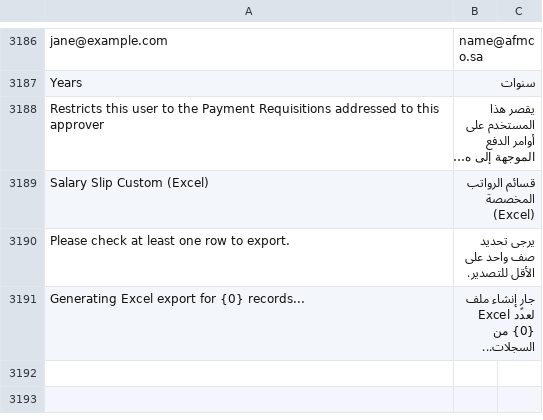
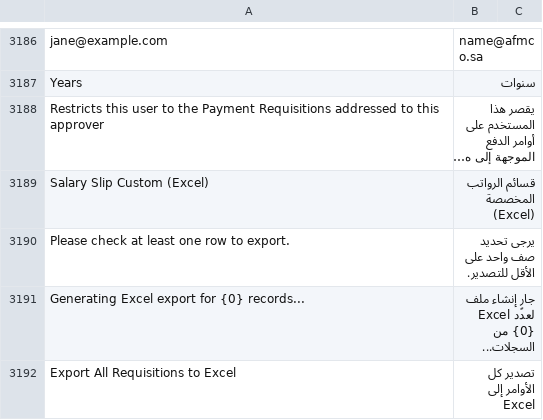
Before and after one commit to iabodysa/afmco, a CSV file: afmco/translations/ar.csv, drawn as a sheet; only a part is shown, gaps mark what is left out; long unchanged cells end in …; the diff names each change by its address in the sheet, - before the commit and + after, or states it on an @@ line.

Commit message:
Accounting Team workspace and sidebar ship in afmco/financial_operations/workspace/accounting_team/accounting_team.json and afmco/workspace_sidebar/accounting_team.json with its EMAD 2 and Journal Entry Employees Draft standard reports, Journal Entry Employees Draft defaults its company filter to the user default company, and the Payment Requisition list gives the Accountant role an Export All Requisitions to Excel button with its Arabic label

```diff
--- a/afmco/translations/ar.csv
+++ b/afmco/translations/ar.csv
+row 3192: Export All Requisitions to Excel | تصدير كل الأوامر إلى Excel
```
Also changed, not shown: 8 other files.
